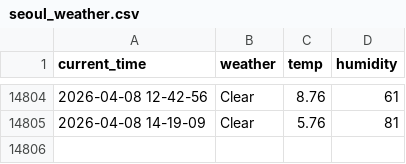
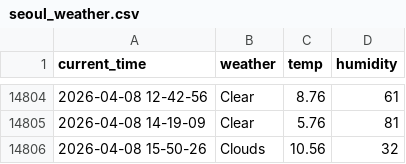
Before and after one commit to Engineer-technician/Seoul_weather_5_m, a CSV file: seoul_weather.csv, drawn as a sheet; only a part is shown, gaps mark what is left out; the diff names each change by its address in the sheet, - before the commit and + after, or states it on an @@ line.

```diff
--- a/seoul_weather.csv
+++ b/seoul_weather.csv
+row 14806: 2026-04-08 15-50-26 | Clouds | 10.56 | 32
```
